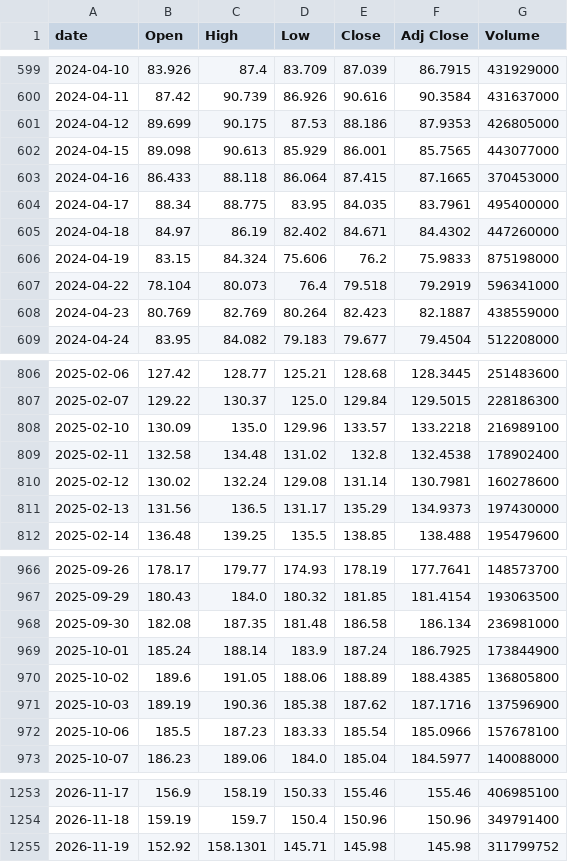
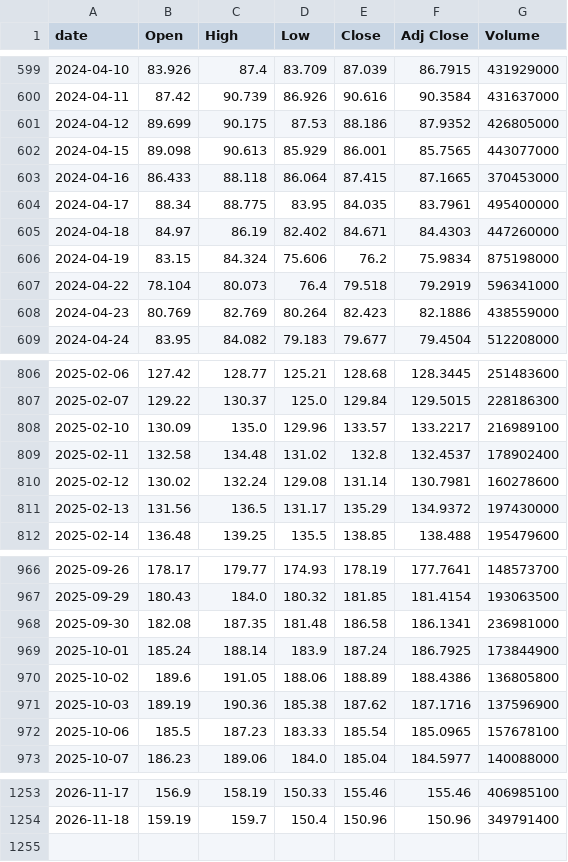
Before and after one commit to singalrohit/stock-singlas-public, a CSV file: data/history/NVDA.csv, drawn as a sheet; only a part is shown, gaps mark what is left out; the diff covers the shown part only.

```diff
--- a/data/history/NVDA.csv
+++ b/data/history/NVDA.csv
@@ -600,3 +600,3 @@ date,Open,High,Low,Close,Adj Close,Volume
 2024-04-11,87.42,90.739,86.926,90.616,90.3584,431637000
-2024-04-12,89.699,90.175,87.53,88.186,87.9353,426805000
+2024-04-12,89.699,90.175,87.53,88.186,87.9352,426805000
 2024-04-15,89.098,90.613,85.929,86.001,85.7565,443077000
@@ -604,6 +604,6 @@ date,Open,High,Low,Close,Adj Close,Volume
 2024-04-17,88.34,88.775,83.95,84.035,83.7961,495400000
-2024-04-18,84.97,86.19,82.402,84.671,84.4302,447260000
-2024-04-19,83.15,84.324,75.606,76.2,75.9833,875198000
+2024-04-18,84.97,86.19,82.402,84.671,84.4303,447260000
+2024-04-19,83.15,84.324,75.606,76.2,75.9834,875198000
 2024-04-22,78.104,80.073,76.4,79.518,79.2919,596341000
-2024-04-23,80.769,82.769,80.264,82.423,82.1887,438559000
+2024-04-23,80.769,82.769,80.264,82.423,82.1886,438559000
 2024-04-24,83.95,84.082,79.183,79.677,79.4504,512208000
@@ -807,6 +807,6 @@ date,Open,High,Low,Close,Adj Close,Volume
 2025-02-07,129.22,130.37,125.0,129.84,129.5015,228186300
-2025-02-10,130.09,135.0,129.96,133.57,133.2218,216989100
-2025-02-11,132.58,134.48,131.02,132.8,132.4538,178902400
+2025-02-10,130.09,135.0,129.96,133.57,133.2217,216989100
+2025-02-11,132.58,134.48,131.02,132.8,132.4537,178902400
 2025-02-12,130.02,132.24,129.08,131.14,130.7981,160278600
-2025-02-13,131.56,136.5,131.17,135.29,134.9373,197430000
+2025-02-13,131.56,136.5,131.17,135.29,134.9372,197430000
 2025-02-14,136.48,139.25,135.5,138.85,138.488,195479600
@@ -967,7 +967,7 @@ date,Open,High,Low,Close,Adj Close,Volume
 2025-09-29,180.43,184.0,180.32,181.85,181.4154,193063500
-2025-09-30,182.08,187.35,181.48,186.58,186.134,236981000
+2025-09-30,182.08,187.35,181.48,186.58,186.1341,236981000
 2025-10-01,185.24,188.14,183.9,187.24,186.7925,173844900
-2025-10-02,189.6,191.05,188.06,188.89,188.4385,136805800
+2025-10-02,189.6,191.05,188.06,188.89,188.4386,136805800
 2025-10-03,189.19,190.36,185.38,187.62,187.1716,137596900
-2025-10-06,185.5,187.23,183.33,185.54,185.0966,157678100
+2025-10-06,185.5,187.23,183.33,185.54,185.0965,157678100
 2025-10-07,186.23,189.06,184.0,185.04,184.5977,140088000
@@ -1254,2 +1254 @@ date,Open,High,Low,Close,Adj Close,Volume
 2026-11-18,159.19,159.7,150.4,150.96,150.96,349791400
-2026-11-19,152.92,158.1301,145.71,145.98,145.98,311799752
```
Also changed, not shown: 44 edited cells elsewhere in this file, data/history/AMAT.csv, data/history/QCOM.csv, 29 other files.
